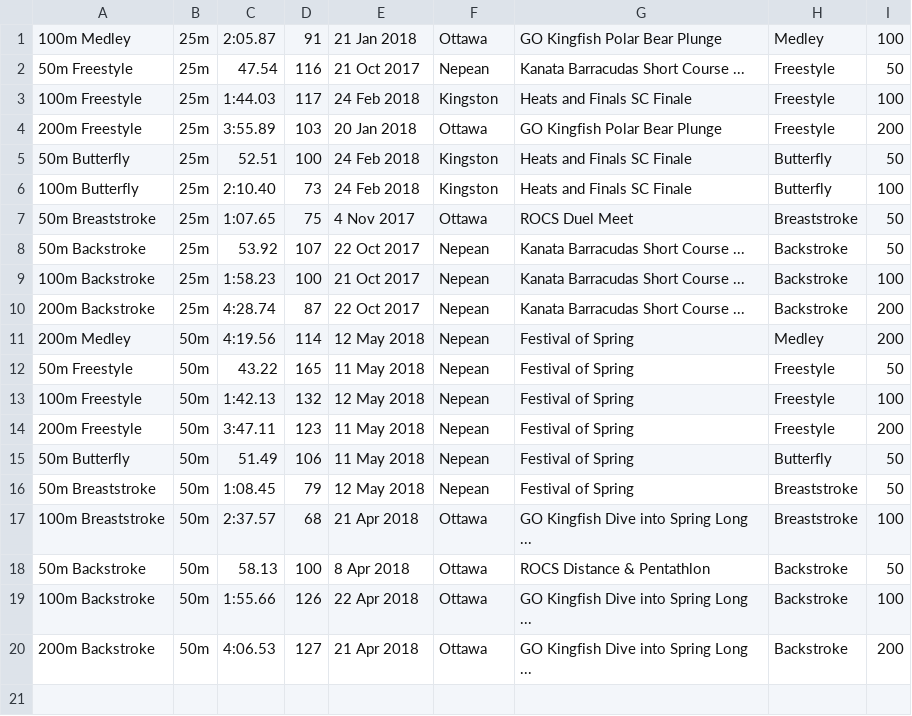
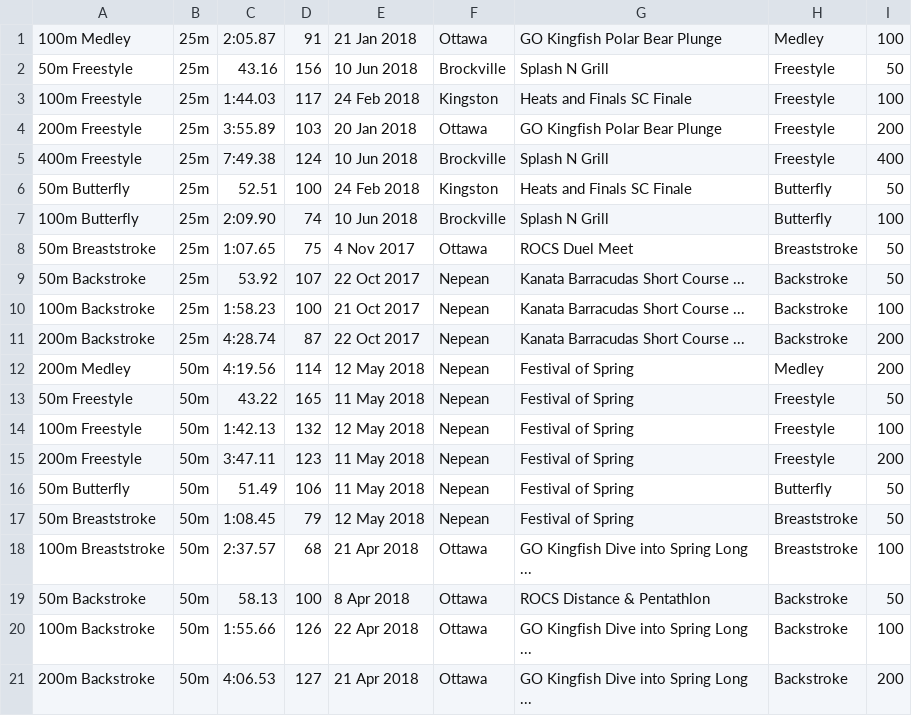
Before and after one commit to Subject2Risk/swim-report, a CSV file: swim-data/5155881.csv, drawn as a sheet.

```diff
--- a/swim-data/5155881.csv
+++ b/swim-data/5155881.csv
@@ -1,7 +1,8 @@
 100m Medley,25m,2:05.87,91,21 Jan 2018,Ottawa,GO Kingfish Polar Bear Plunge,Medley,100
-50m Freestyle,25m,47.54,116,21 Oct 2017,Nepean,Kanata Barracudas Short Course ...,Freestyle,50
+50m Freestyle,25m,43.16,156,10 Jun 2018,Brockville,Splash N Grill,Freestyle,50
 100m Freestyle,25m,1:44.03,117,24 Feb 2018,Kingston,Heats and Finals SC Finale,Freestyle,100
 200m Freestyle,25m,3:55.89,103,20 Jan 2018,Ottawa,GO Kingfish Polar Bear Plunge,Freestyle,200
+400m Freestyle,25m,7:49.38,124,10 Jun 2018,Brockville,Splash N Grill,Freestyle,400
 50m Butterfly,25m,52.51,100,24 Feb 2018,Kingston,Heats and Finals SC Finale,Butterfly,50
-100m Butterfly,25m,2:10.40,73,24 Feb 2018,Kingston,Heats and Finals SC Finale,Butterfly,100
+100m Butterfly,25m,2:09.90,74,10 Jun 2018,Brockville,Splash N Grill,Butterfly,100
 50m Breaststroke,25m,1:07.65,75,4 Nov 2017,Ottawa,ROCS Duel Meet,Breaststroke,50
```
Also changed, not shown: swim-data/4686926.csv, swim-data/4821223.csv, 6 other files.
